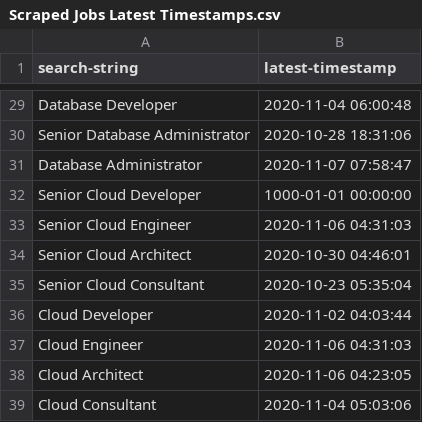
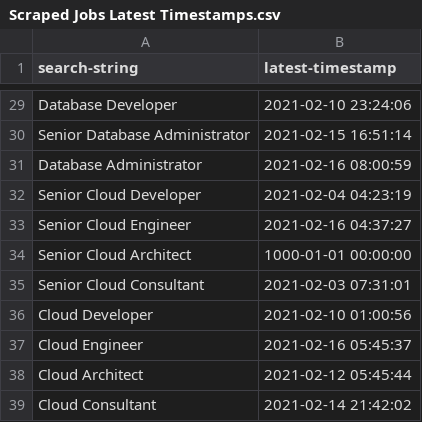
Before and after one commit to KevinSequeira/Seek-Scraping, a CSV file: Scraped Jobs Latest Timestamps.csv, drawn as a sheet; only a part is shown, gaps mark what is left out; the diff covers the shown part only; the diff names each change by its address in the sheet, - before the commit and + after, or states it on an @@ line.

```diff
--- a/Scraped Jobs Latest Timestamps.csv
+++ b/Scraped Jobs Latest Timestamps.csv
-B29 (latest-timestamp): 2020-11-04 06:00:48
+B29 (latest-timestamp): 2021-02-10 23:24:06
-B30 (latest-timestamp): 2020-10-28 18:31:06
+B30 (latest-timestamp): 2021-02-15 16:51:14
-B31 (latest-timestamp): 2020-11-07 07:58:47
+B31 (latest-timestamp): 2021-02-16 08:00:59
-B32 (latest-timestamp): 1000-01-01 00:00:00
+B32 (latest-timestamp): 2021-02-04 04:23:19
-B33 (latest-timestamp): 2020-11-06 04:31:03
+B33 (latest-timestamp): 2021-02-16 04:37:27
-B34 (latest-timestamp): 2020-10-30 04:46:01
+B34 (latest-timestamp): 1000-01-01 00:00:00
-B35 (latest-timestamp): 2020-10-23 05:35:04
+B35 (latest-timestamp): 2021-02-03 07:31:01
-B36 (latest-timestamp): 2020-11-02 04:03:44
+B36 (latest-timestamp): 2021-02-10 01:00:56
-B37 (latest-timestamp): 2020-11-06 04:31:03
+B37 (latest-timestamp): 2021-02-16 05:45:37
-B38 (latest-timestamp): 2020-11-06 04:23:05
+B38 (latest-timestamp): 2021-02-12 05:45:44
-B39 (latest-timestamp): 2020-11-04 05:03:06
+B39 (latest-timestamp): 2021-02-14 21:42:02
```
Also changed, not shown: 25 edited cells elsewhere in this file, Seek Data Jobs Contacts.csv, 20 other files.
